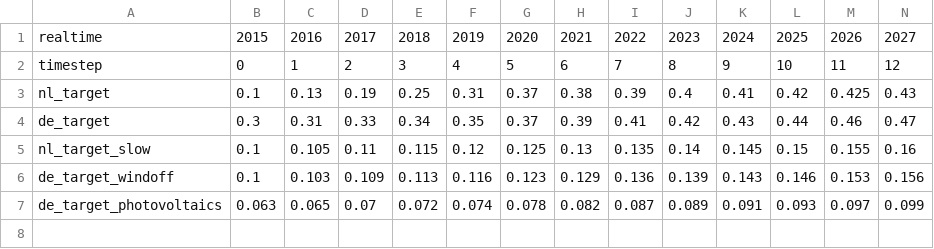
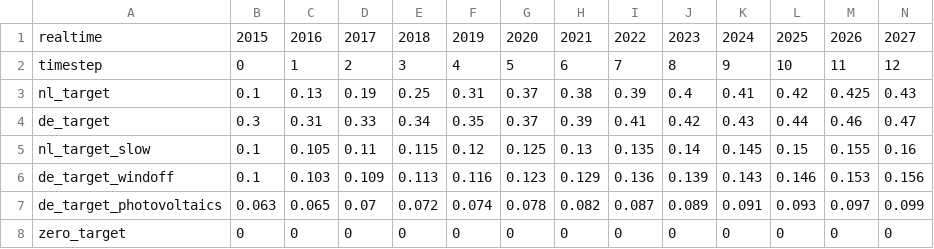
Before and after one commit to rjjdejeu/emlab-generation, a CSV file: emlab-generation/src/main/resources/data/policyGoalNREAP_NL_DE_2050.csv, drawn as a sheet; only a part is shown; rows hold the shown columns only; the diff names each change by its address in the sheet, - before the commit and + after, or states it on an @@ line.

Commit message:
power plants in pipeline are now included in expectedGeneration

```diff
--- a/emlab-generation/src/main/resources/data/policyGoalNREAP_NL_DE_2050.csv
+++ b/emlab-generation/src/main/resources/data/policyGoalNREAP_NL_DE_2050.csv
+row 8: zero_target | 0 | 0 | 0 | 0 | 0 | 0 | 0 | 0 | 0 | 0 | 0 | 0 | 0
```
Also changed, not shown: 8 other files.
